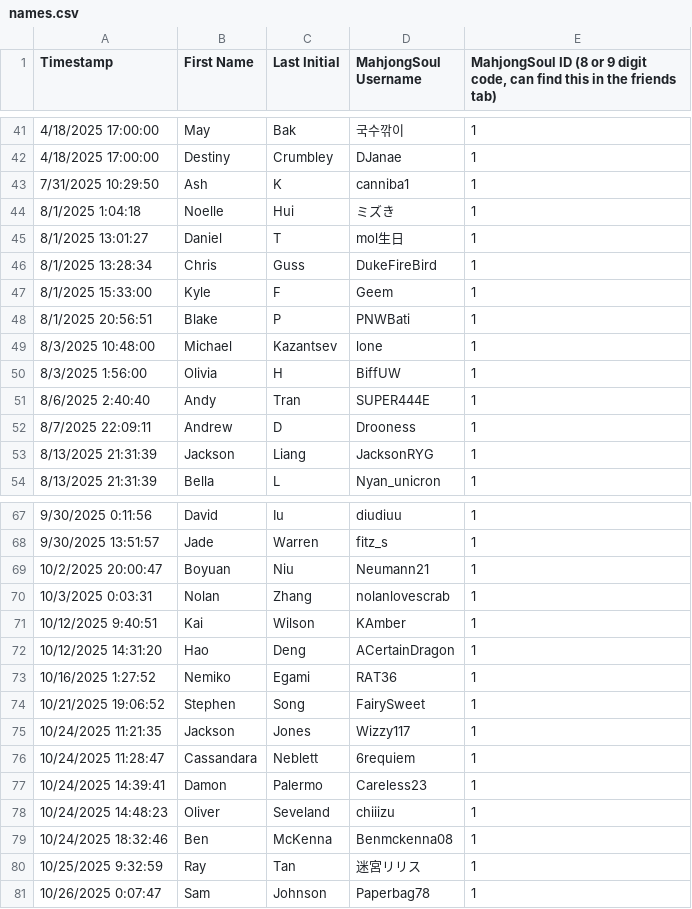
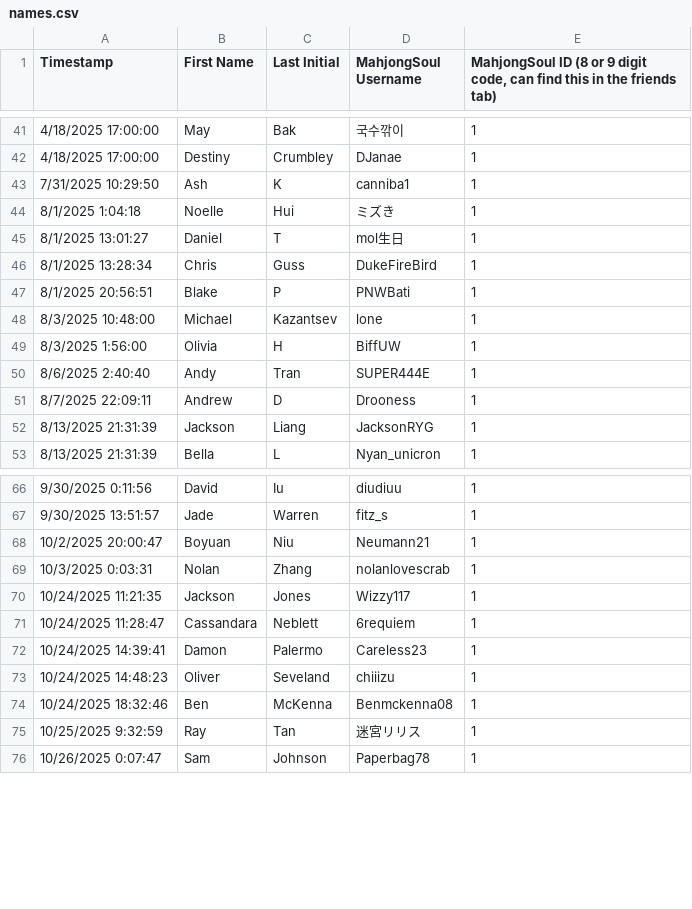
Before and after one commit to Redorangegamez/MJSTeamLeagueBot, a CSV file: names.csv, drawn as a sheet; only a part is shown, gaps mark what is left out.

Commit message:
Update names.csv

```diff
--- a/names.csv
+++ b/names.csv
@@ -46,3 +46,2 @@ Timestamp,First Name,Last Initial,MahjongSoul Username,"MahjongSoul ID (8 or 9 d
 8/1/2025 13:28:34,Chris,Guss,DukeFireBird,1
-8/1/2025 15:33:00,Kyle,F,Geem,1
 8/1/2025 20:56:51,Blake,P,PNWBati,1
@@ -70,6 +69,2 @@ Timestamp,First Name,Last Initial,MahjongSoul Username,"MahjongSoul ID (8 or 9 d
 10/3/2025 0:03:31,Nolan,Zhang,nolanlovescrab,1
-10/12/2025 9:40:51,Kai,Wilson,KAmber,1
-10/12/2025 14:31:20,Hao,Deng,ACertainDragon,1
-10/16/2025 1:27:52,Nemiko,Egami,RAT36,1
-10/21/2025 19:06:52,Stephen,Song,FairySweet,1
 10/24/2025 11:21:35,Jackson,Jones,Wizzy117,1
```
